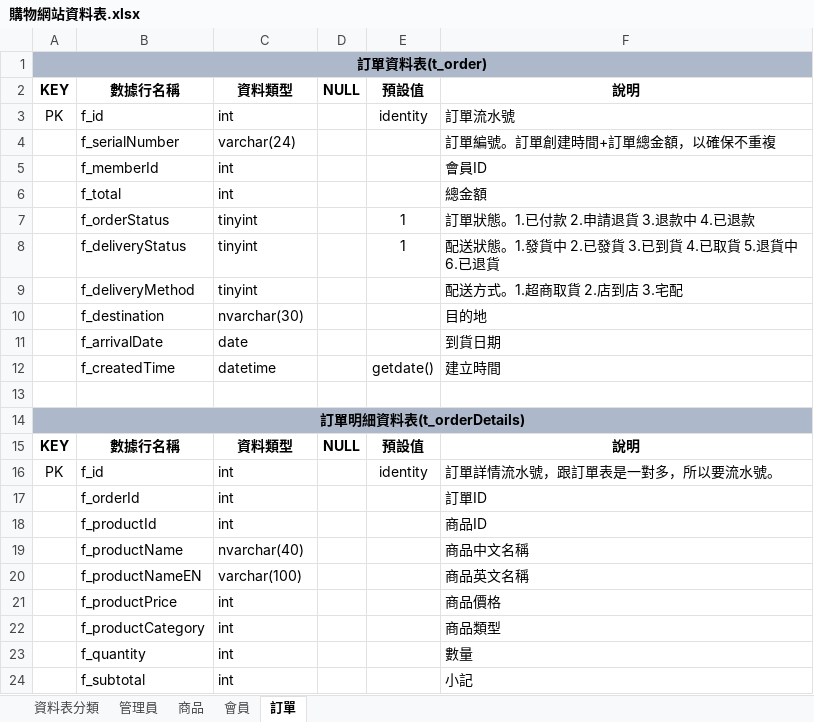
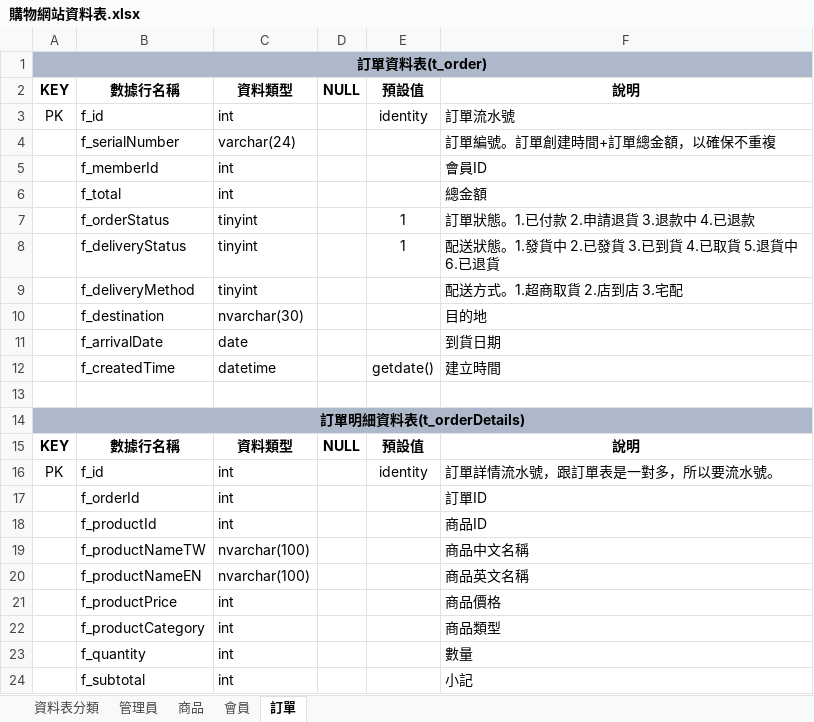
Before and after one commit to wer7890/ShoppingDB, an Excel workbook: 購物網站資料表.xlsx, sheet 訂單, drawn as a sheet; values as stored, in another font and other column widths than the file's, no borders; the diff names each change by its address in the sheet, - before the commit and + after, or states it on an @@ line.

```diff
--- a/購物網站資料表.xlsx (sheet 訂單)
+++ b/購物網站資料表.xlsx (sheet 訂單)
-B19: f_productName
+B19: f_productNameTW
-C19: nvarchar(40)
+C19: nvarchar(100)
-C20: varchar(100)
+C20: nvarchar(100)
```
Also changed, not shown: sheet 商品, 1 other file.
